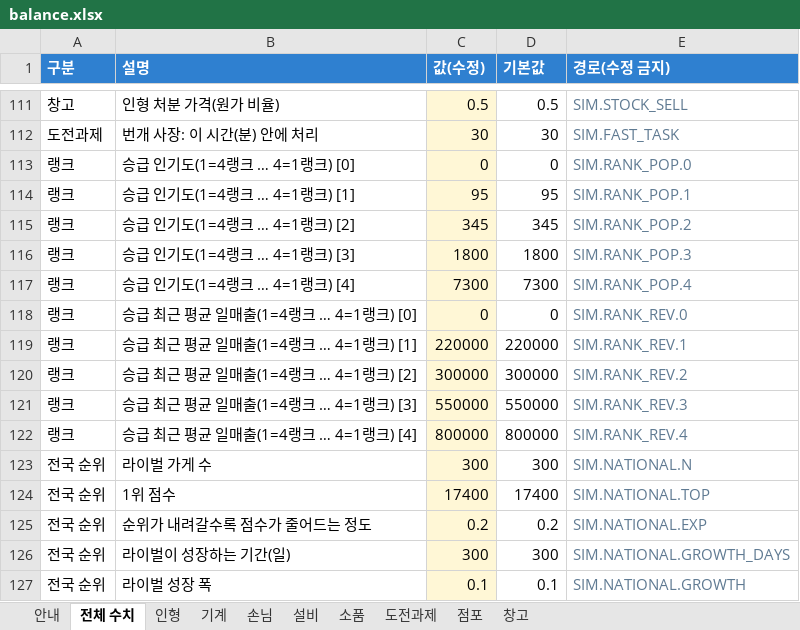
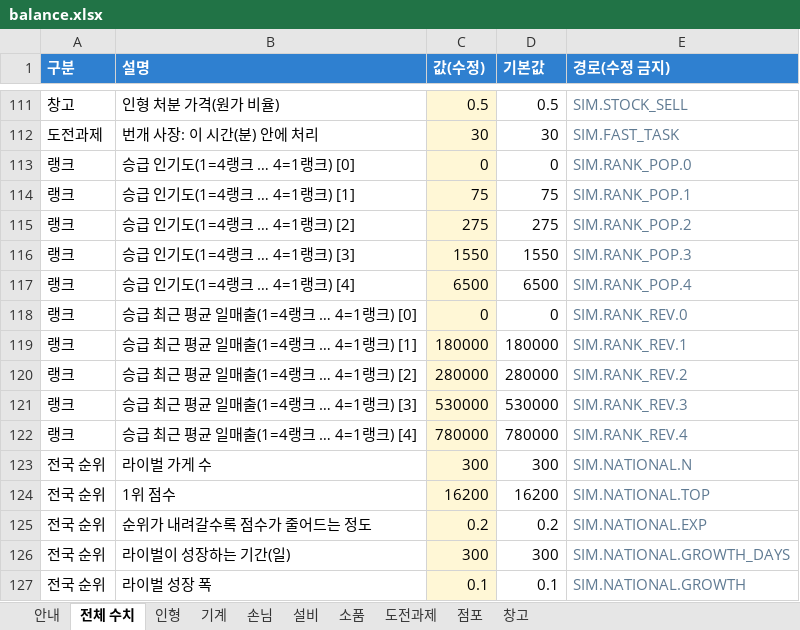
Before and after one commit to hys79/claw-machine, an Excel workbook: balance/balance.xlsx, sheet 전체 수치, drawn as a sheet; only a part is shown, gaps mark what is left out; values as stored, in another font and other column widths than the file's, no borders; conditional formats not drawn; the diff names each change by its address in the sheet, - before the commit and + after, or states it on an @@ line.

```diff
--- a/balance/balance.xlsx (sheet 전체 수치)
+++ b/balance/balance.xlsx (sheet 전체 수치)
-C114 (값(수정)): 95
+C114 (값(수정)): 75
-D114 (기본값): 95
+D114 (기본값): 75
-C115 (값(수정)): 345
+C115 (값(수정)): 275
-D115 (기본값): 345
+D115 (기본값): 275
-C116 (값(수정)): 1800
+C116 (값(수정)): 1550
-D116 (기본값): 1800
+D116 (기본값): 1550
-C117 (값(수정)): 7300
+C117 (값(수정)): 6500
-D117 (기본값): 7300
+D117 (기본값): 6500
-C119 (값(수정)): 220000
+C119 (값(수정)): 180000
-D119 (기본값): 220000
+D119 (기본값): 180000
-C120 (값(수정)): 300000
+C120 (값(수정)): 280000
-D120 (기본값): 300000
+D120 (기본값): 280000
-C121 (값(수정)): 550000
+C121 (값(수정)): 530000
-D121 (기본값): 550000
+D121 (기본값): 530000
-C122 (값(수정)): 800000
+C122 (값(수정)): 780000
-D122 (기본값): 800000
+D122 (기본값): 780000
-C124 (값(수정)): 17400
+C124 (값(수정)): 16200
-D124 (기본값): 17400
+D124 (기본값): 16200
```
Also changed, not shown: sheet 설비, 8 other files.
